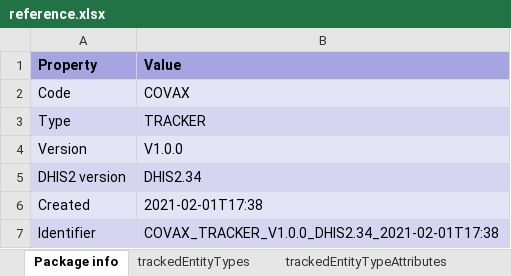
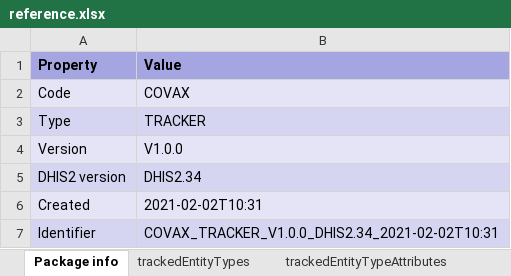
Before and after one commit to dhis2/metadata-package-development, an Excel workbook: metadata/COVAX/COVAX_TRACKER_V1_DHIS2.34/reference.xlsx, sheet Package info, drawn as a sheet; values as stored, in another font and other column widths than the file's, no borders; the diff names each change by its address in the sheet, - before the commit and + after, or states it on an @@ line.

```diff
--- a/metadata/COVAX/COVAX_TRACKER_V1_DHIS2.34/reference.xlsx (sheet Package info)
+++ b/metadata/COVAX/COVAX_TRACKER_V1_DHIS2.34/reference.xlsx (sheet Package info)
-B6 (Value): 2021-02-01T17:38
+B6 (Value): 2021-02-02T10:31
-B7 (Value): COVAX_TRACKER_V1.0.0_DHIS2.34_2021-02-01T17:38
+B7 (Value): COVAX_TRACKER_V1.0.0_DHIS2.34_2021-02-02T10:31
```
Also changed, not shown: sheet dataElements, sheet categories, metadata/COVAX/COVAX_TRACKER_V1_DHIS2.33/reference.xlsx, 5 other files.
